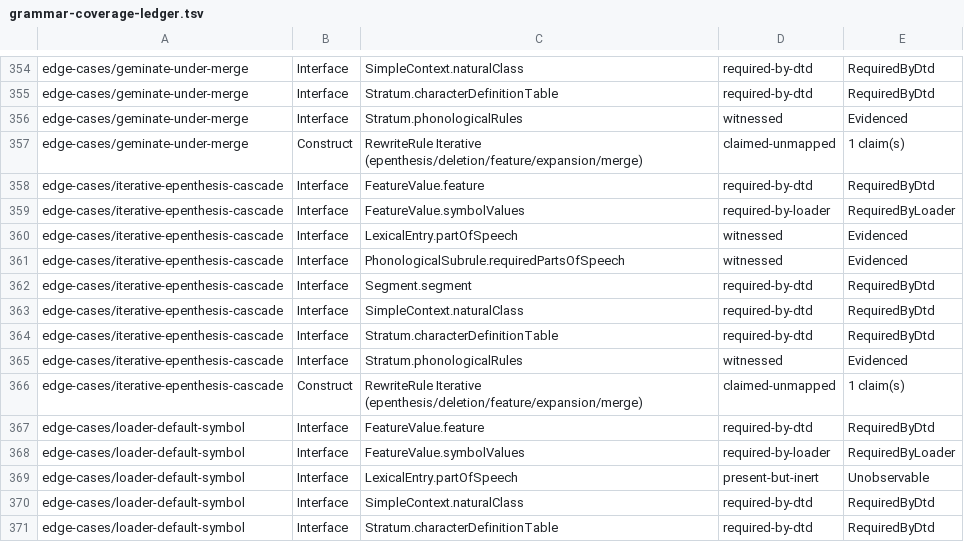
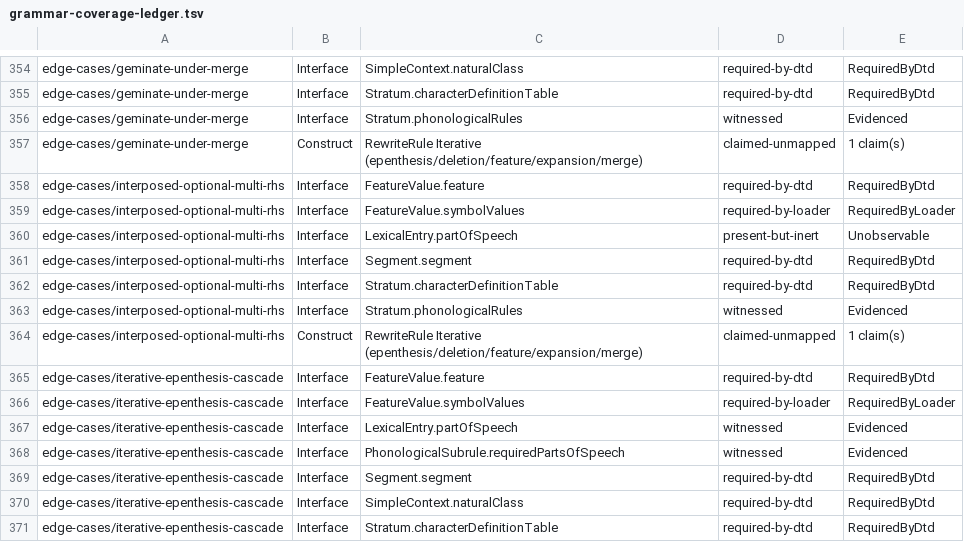
Before and after one commit to sillsdev/machine, a TSV file: conformance/grammar-coverage-ledger.tsv, drawn as a sheet; only a part is shown, gaps mark what is left out; the shorter side is filled out with more unchanged rows.

```diff
--- a/conformance/grammar-coverage-ledger.tsv
+++ b/conformance/grammar-coverage-ledger.tsv
@@ -357,2 +357,9 @@ edge-cases/geminate-under-merge	Interface	Stratum.phonologicalRules	witnessed	Ev
 edge-cases/geminate-under-merge	Construct	RewriteRule Iterative (epenthesis/deletion/feature/expansion/merge)	claimed-unmapped	1 claim(s)
+edge-cases/interposed-optional-multi-rhs	Interface	FeatureValue.feature	required-by-dtd	RequiredByDtd
+edge-cases/interposed-optional-multi-rhs	Interface	FeatureValue.symbolValues	required-by-loader	RequiredByLoader
+edge-cases/interposed-optional-multi-rhs	Interface	LexicalEntry.partOfSpeech	present-but-inert	Unobservable
+edge-cases/interposed-optional-multi-rhs	Interface	Segment.segment	required-by-dtd	RequiredByDtd
+edge-cases/interposed-optional-multi-rhs	Interface	Stratum.characterDefinitionTable	required-by-dtd	RequiredByDtd
+edge-cases/interposed-optional-multi-rhs	Interface	Stratum.phonologicalRules	witnessed	Evidenced
+edge-cases/interposed-optional-multi-rhs	Construct	RewriteRule Iterative (epenthesis/deletion/feature/expansion/merge)	claimed-unmapped	1 claim(s)
 edge-cases/iterative-epenthesis-cascade	Interface	FeatureValue.feature	required-by-dtd	RequiredByDtd
```
Also changed, not shown: conformance/dead-rules-allowed.tsv, conformance/interface-inventory.tsv, 21 other files.
